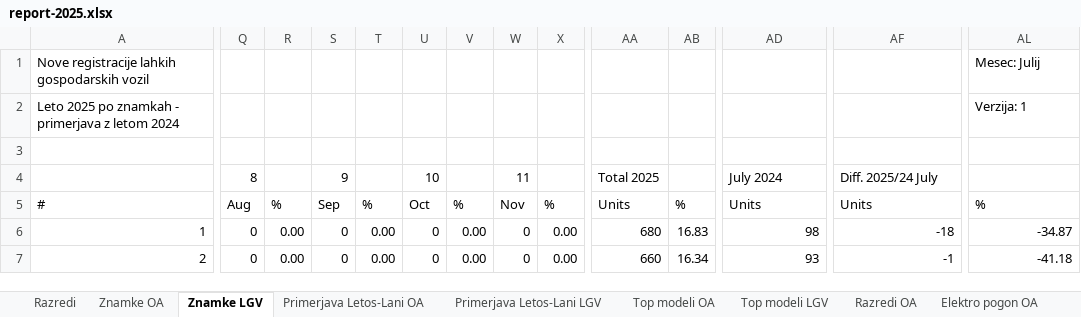
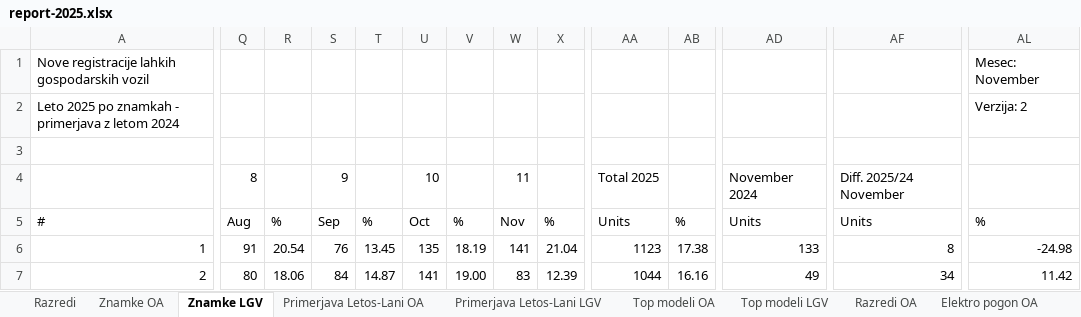
Before and after one commit to sivko2/SloCarStats2, an Excel workbook: report-2025.xlsx, sheet Znamke LGV, drawn as a sheet; only a part is shown, gaps mark what is left out; values as stored, in another font and other column widths than the file's, no cell formats; the diff covers the shown part only; the diff names each change by its address in the sheet, - before the commit and + after, or states it on an @@ line.

```diff
--- a/report-2025.xlsx (sheet Znamke LGV)
+++ b/report-2025.xlsx (sheet Znamke LGV)
-AL1: Mesec: Julij
+AL1: Mesec: November
-AL2: Verzija: 1
+AL2: Verzija: 2
-AD4: July 2024
+AD4: November 2024
-AF4: Diff. 2025/24 July
+AF4: Diff. 2025/24 November
-Q6: 0
+Q6: 91
-R6: 0.00
+R6: 20.54
-S6: 0
+S6: 76
-T6: 0.00
+T6: 13.45
-U6: 0
+U6: 135
-V6: 0.00
+V6: 18.19
-W6: 0
+W6: 141
-X6: 0.00
+X6: 21.04
-AA6: 680
+AA6: 1123
-AB6: 16.83
+AB6: 17.38
-AD6: 98
+AD6: 133
-AF6: -18
+AF6: 8
-AL6: -34.87
+AL6: -24.98
-Q7: 0
+Q7: 80
-R7: 0.00
+R7: 18.06
-S7: 0
+S7: 84
-T7: 0.00
+T7: 14.87
-U7: 0
+U7: 141
-V7: 0.00
+V7: 19.00
-W7: 0
+W7: 83
-X7: 0.00
+X7: 12.39
-AA7: 660
+AA7: 1044
-AB7: 16.34
+AB7: 16.16
-AD7: 93
+AD7: 49
-AF7: -1
+AF7: 34
-AL7: -41.18
+AL7: 11.42
```
Also changed, not shown: 483 edited cells elsewhere in this sheet, sheet Razredi OA, sheet Elektro pogon OA, sheet Razredi LGV, sheet Znamke OA, sheet Elektro pogon LGV, sheet Upravna OA F-P, 6 more sheets, cell formats, 7 other files.
